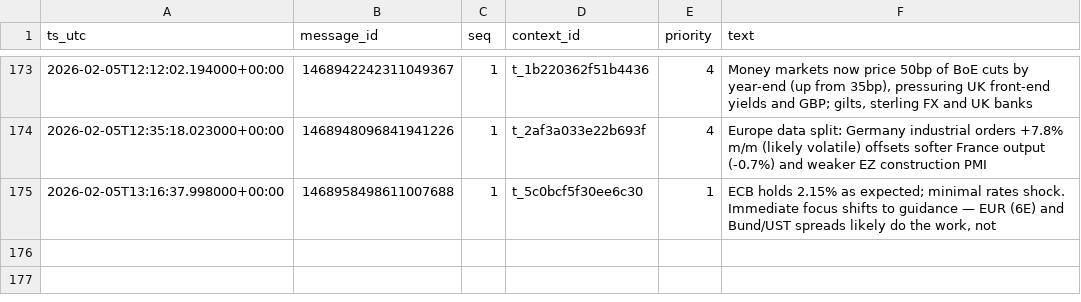
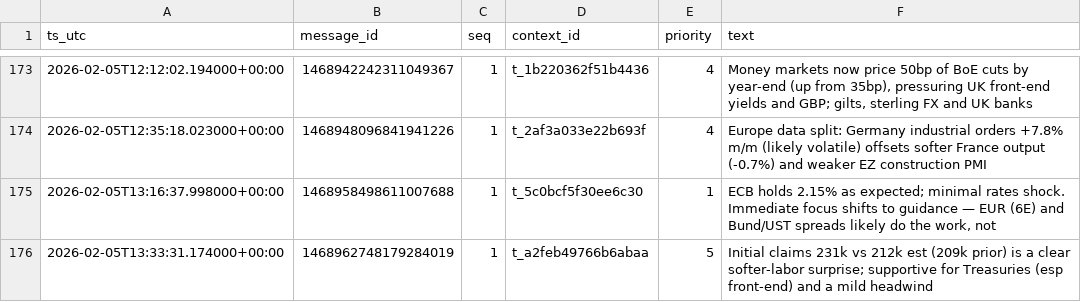
Before and after one commit to QaSH-data/econ-data, a CSV file: data/news_ai/comments.csv, drawn as a sheet; only a part is shown, gaps mark what is left out.

```diff
--- a/data/news_ai/comments.csv
+++ b/data/news_ai/comments.csv
@@ -175 +175,2 @@ ts_utc,message_id,seq,context_id,priority,text
 2026-02-05T13:16:37.998000+00:00,1468958498611007688,1,t_5c0bcf5f30ee6c30,1,"ECB holds 2.15% as expected; minimal rates shock. Immediate focus shifts to guidance — EUR (6E) and Bund/UST spreads likely do the work, not"
+2026-02-05T13:33:31.174000+00:00,1468962748179284019,1,t_a2feb49766b6abaa,5,Initial claims 231k vs 212k est (209k prior) is a clear softer-labor surprise; supportive for Treasuries (esp front-end) and a mild headwind
```
Also changed, not shown: data/news/2026.csv, data/news/rss/rss_last_24h.csv, 4 other files.
